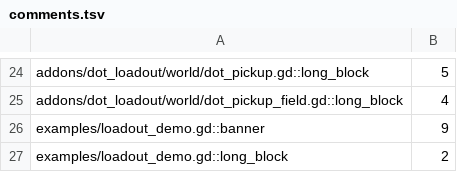
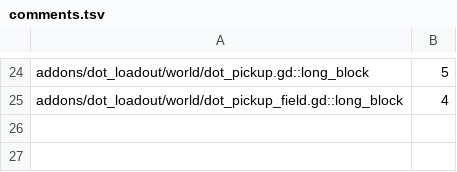
Before and after one commit to modcommunity/dot-loadout, a TSV file: ci/efficiency/comments.tsv, drawn as a sheet; only a part is shown, gaps mark what is left out; the diff names each change by its address in the sheet, - before the commit and + after, or states it on an @@ line.

```diff
--- a/ci/efficiency/comments.tsv
+++ b/ci/efficiency/comments.tsv
-row 26: examples/loadout_demo.gd::banner | 9
-row 27: examples/loadout_demo.gd::long_block | 2
```
Also changed, not shown: 4 other files.
